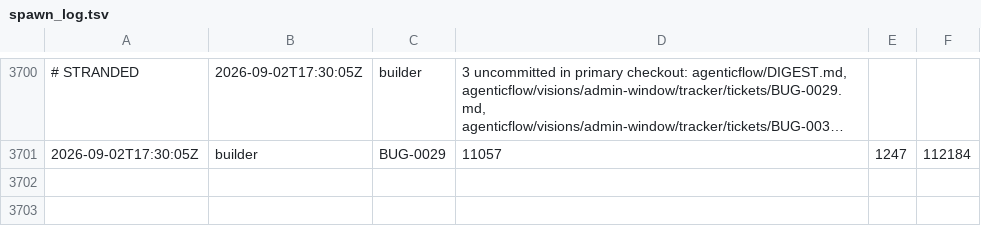
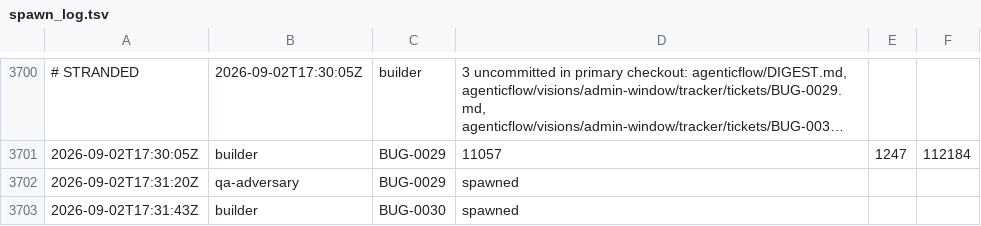
Before and after one commit to kblabsths/KPop-Social-Admin, a TSV file: agenticflow/tracker/spawn_log.tsv, drawn as a sheet; only a part is shown, gaps mark what is left out; long unchanged cells end in …; the diff names each change by its address in the sheet, - before the commit and + after, or states it on an @@ line.

```diff
--- a/agenticflow/tracker/spawn_log.tsv
+++ b/agenticflow/tracker/spawn_log.tsv
+row 3702: 2026-09-02T17:31:20Z | qa-adversary | BUG-0029 | spawned
+row 3703: 2026-09-02T17:31:43Z | builder | BUG-0030 | spawned
```
Also changed, not shown: 4 other files.
